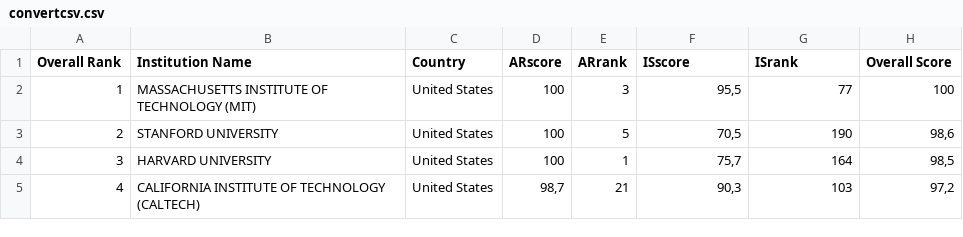
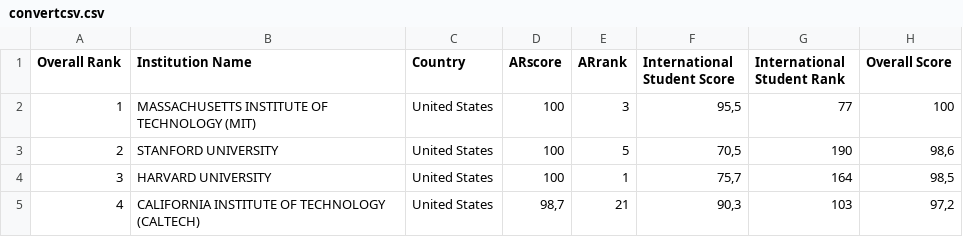
Before and after one commit to Heidibr/VAFinalProject, a CSV file: data/convertcsv.csv, drawn as a sheet; only a part is shown.

Commit message:
sorting table with dropdown works

```diff
--- a/data/convertcsv.csv
+++ b/data/convertcsv.csv
@@ -1,2 +1,2 @@
-Overall Rank,Institution Name,Country,ARscore,ARrank,ISscore,ISrank,Overall Score
+Overall Rank,Institution Name,Country,ARscore,ARrank,International Student Score,International Student Rank,Overall Score
 1,MASSACHUSETTS INSTITUTE OF TECHNOLOGY (MIT),United States,100,3,"95,5",77,100
```
Also changed, not shown: 7 other files.
